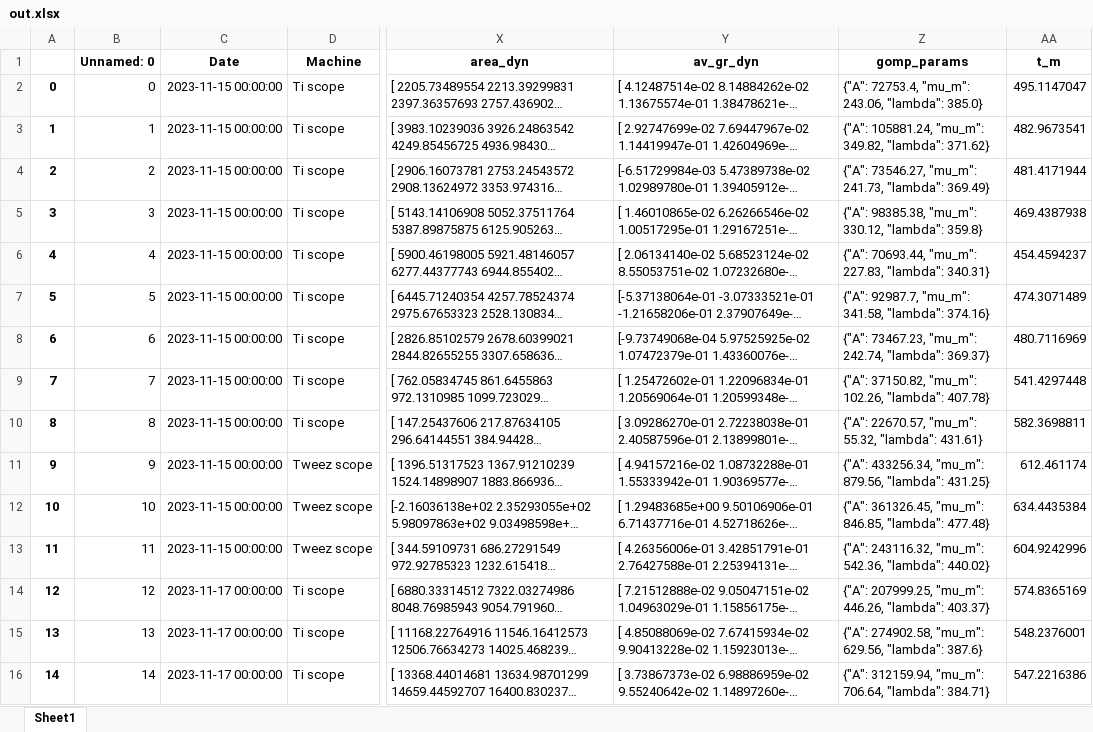
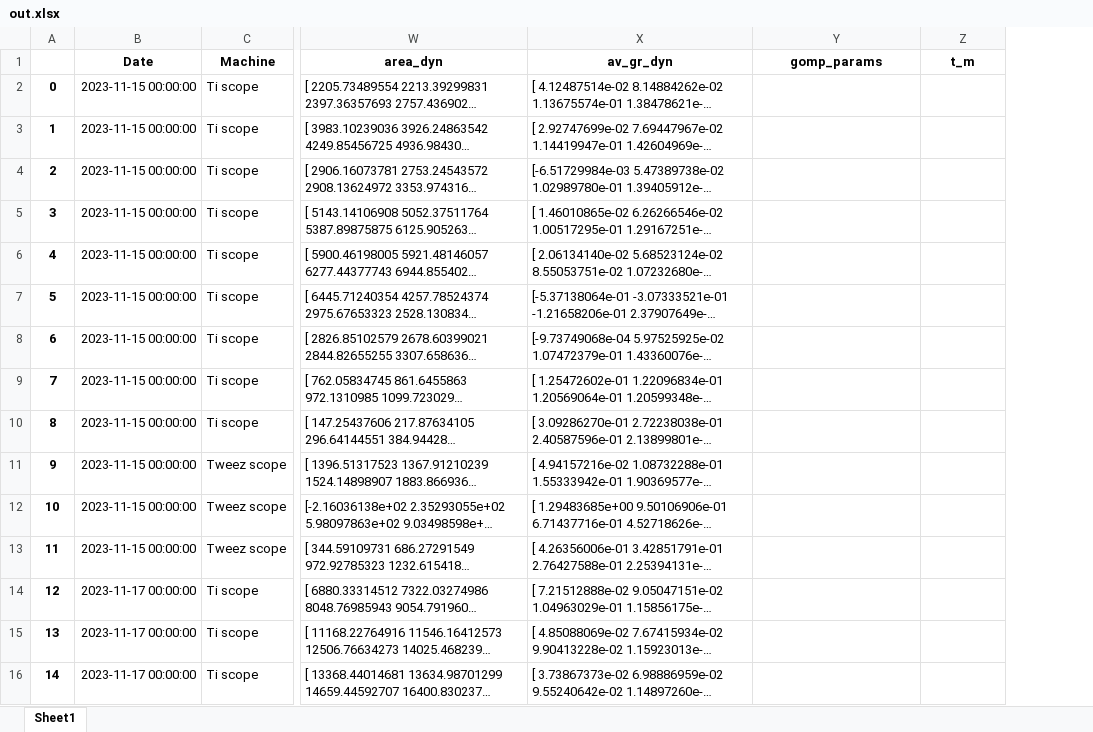
Before and after one commit to RudgeLab/popdyn, an Excel workbook: Notebooks/out.xlsx, sheet Sheet1, drawn as a sheet; only a part is shown, gaps mark what is left out; long unchanged cells end in …; values as stored, in another font and other column widths than the file's, no borders; removed rows and columns are numbered as before the commit, all else as after; the diff covers the shown part only; the diff names each change by its address in the sheet, - before the commit and + after, or states it on an @@ line.

```diff
--- a/Notebooks/out.xlsx (sheet Sheet1)
+++ b/Notebooks/out.xlsx (sheet Sheet1)
-column B (Unnamed: 0), rows 2-16: 0 | 1 | 2 | 3 | 4 | 5 | 6 | 7 | 8 | 9 | 10 | 11 | 12 | 13 | 14
-Y2 (gomp_params): {"A": 72753.4, "mu_m": 243.06, "lambda": 385.0}
+Y2 (gomp_params): (empty)
-Z2 (t_m): 495.1147047
+Z2 (t_m): (empty)
-Y3 (gomp_params): {"A": 105881.24, "mu_m": 349.82, "lambda": 371.62}
+Y3 (gomp_params): (empty)
-Z3 (t_m): 482.9673541
+Z3 (t_m): (empty)
-Y4 (gomp_params): {"A": 73546.27, "mu_m": 241.73, "lambda": 369.49}
+Y4 (gomp_params): (empty)
-Z4 (t_m): 481.4171944
+Z4 (t_m): (empty)
-Y5 (gomp_params): {"A": 98385.38, "mu_m": 330.12, "lambda": 359.8}
+Y5 (gomp_params): (empty)
-Z5 (t_m): 469.4387938
+Z5 (t_m): (empty)
-Y6 (gomp_params): {"A": 70693.44, "mu_m": 227.83, "lambda": 340.31}
+Y6 (gomp_params): (empty)
-Z6 (t_m): 454.4594237
+Z6 (t_m): (empty)
-Y7 (gomp_params): {"A": 92987.7, "mu_m": 341.58, "lambda": 374.16}
+Y7 (gomp_params): (empty)
-Z7 (t_m): 474.3071489
+Z7 (t_m): (empty)
-Y8 (gomp_params): {"A": 73467.23, "mu_m": 242.74, "lambda": 369.37}
+Y8 (gomp_params): (empty)
-Z8 (t_m): 480.7116969
+Z8 (t_m): (empty)
-Y9 (gomp_params): {"A": 37150.82, "mu_m": 102.26, "lambda": 407.78}
+Y9 (gomp_params): (empty)
-Z9 (t_m): 541.4297448
+Z9 (t_m): (empty)
-Y10 (gomp_params): {"A": 22670.57, "mu_m": 55.32, "lambda": 431.61}
+Y10 (gomp_params): (empty)
-Z10 (t_m): 582.3698811
+Z10 (t_m): (empty)
-Y11 (gomp_params): {"A": 433256.34, "mu_m": 879.56, "lambda": 431.25}
+Y11 (gomp_params): (empty)
-Z11 (t_m): 612.461174
+Z11 (t_m): (empty)
-Y12 (gomp_params): {"A": 361326.45, "mu_m": 846.85, "lambda": 477.48}
+Y12 (gomp_params): (empty)
-Z12 (t_m): 634.4435384
+Z12 (t_m): (empty)
-Y13 (gomp_params): {"A": 243116.32, "mu_m": 542.36, "lambda": 440.02}
+Y13 (gomp_params): (empty)
-Z13 (t_m): 604.9242996
+Z13 (t_m): (empty)
-Y14 (gomp_params): {"A": 207999.25, "mu_m": 446.26, "lambda": 403.37}
+Y14 (gomp_params): (empty)
-Z14 (t_m): 574.8365169
+Z14 (t_m): (empty)
-Y15 (gomp_params): {"A": 274902.58, "mu_m": 629.56, "lambda": 387.6}
+Y15 (gomp_params): (empty)
-Z15 (t_m): 548.2376001
+Z15 (t_m): (empty)
-Y16 (gomp_params): {"A": 312159.94, "mu_m": 706.64, "lambda": 384.71}
+Y16 (gomp_params): (empty)
-Z16 (t_m): 547.2216386
+Z16 (t_m): (empty)
```
Also changed, not shown: 260 edited cells elsewhere in this sheet, 19 other files.
